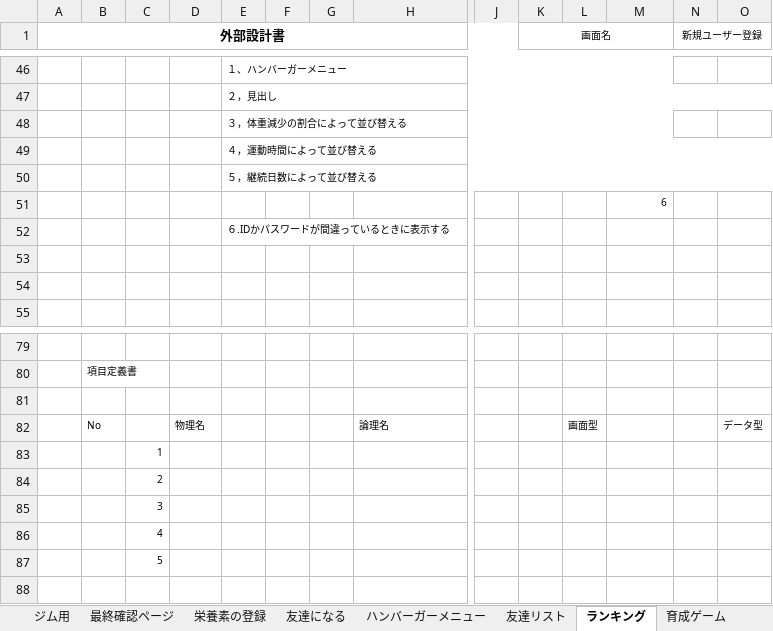
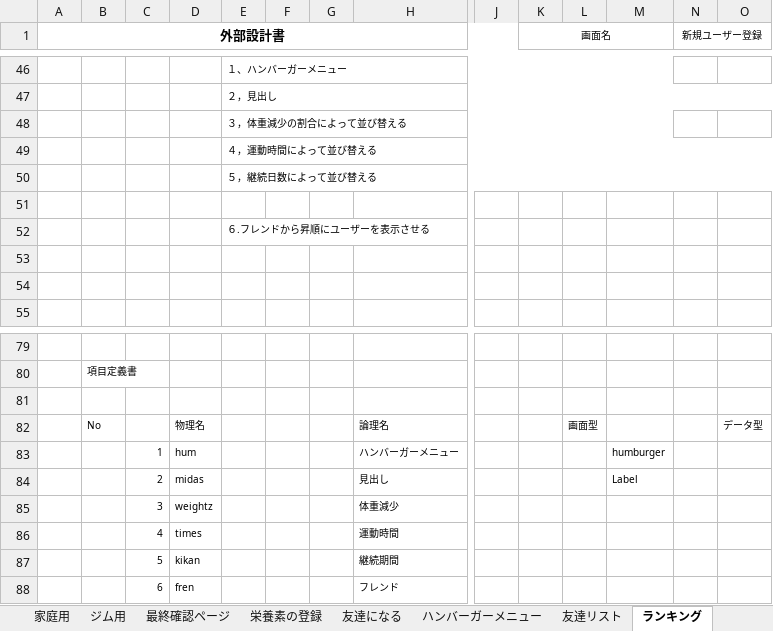
Before and after one commit to dojo2023/B-4, an Excel workbook: doc/04_外部設計書_B4_第1版.xlsx, sheet ランキング, drawn as a sheet; only a part is shown, gaps mark what is left out; values as stored, in another font and other column widths than the file's, no borders; charts and pictures not drawn; removed rows and columns are numbered as before the commit, all else as after; rows hold the shown columns only; the diff names each change by its address in the sheet, - before the commit and + after, or states it on an @@ line.

```diff
--- a/doc/04_外部設計書_B4_第1版.xlsx (sheet ランキング)
+++ b/doc/04_外部設計書_B4_第1版.xlsx (sheet ランキング)
-M51: 6
+M51: (empty)
-E52: ６.IDかパスワードが間違っているときに表示する
+E52: ６.フレンドから昇順にユーザーを表示させる
-row 83:  |  | 1
-row 84:  |  | 2
-row 85:  |  | 3
-row 86:  |  | 4
-row 87:  |  | 5
+row 83:  |  | 1 | hum |  |  |  | ハンバーガーメニュー |  |  |  | humburger
+row 84:  |  | 2 | midas |  |  |  | 見出し |  |  |  | Label
+row 85:  |  | 3 | weightz |  |  |  | 体重減少
+row 86:  |  | 4 | times |  |  |  | 運動時間
+row 87:  |  | 5 | kikan |  |  |  | 継続期間
+row 88:  |  | 6 | fren |  |  |  | フレンド
```
Also changed, not shown: sheet 最終確認ページ, sheet 家庭用トレの選択, sheet 家庭用, sheet ジム用, sheet ホーム, sheet ジム用トレの選択, 2 more sheets, other sheet tabs, charts or pictures.
